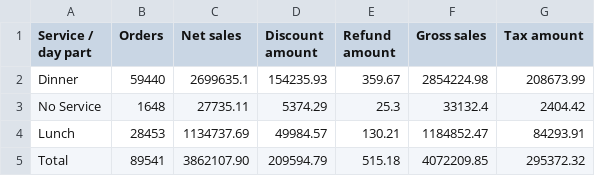
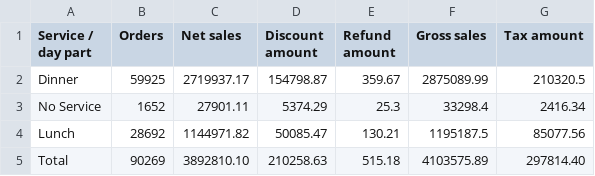
Before and after one commit to BHERRIN7/brassstap-data, a CSV file: data/Service Daypart summary.csv, drawn as a sheet.

Commit message:
Update Service Daypart summary.csv — 2026-08-15

```diff
--- a/data/Service Daypart summary.csv
+++ b/data/Service Daypart summary.csv
@@ -1,5 +1,5 @@
 Service / day part,Orders,Net sales,Discount amount,Refund amount,Gross sales,Tax amount
-Dinner,59440,2699635.1,154235.93,359.67,2854224.98,208673.99
-No Service,1648,27735.11,5374.29,25.3,33132.4,2404.42
-Lunch,28453,1134737.69,49984.57,130.21,1184852.47,84293.91
-Total,89541,3862107.90,209594.79,515.18,4072209.85,295372.32
+Dinner,59925,2719937.17,154798.87,359.67,2875089.99,210320.5
+No Service,1652,27901.11,5374.29,25.3,33298.4,2416.34
+Lunch,28692,1144971.82,50085.47,130.21,1195187.5,85077.56
+Total,90269,3892810.10,210258.63,515.18,4103575.89,297814.40
```
